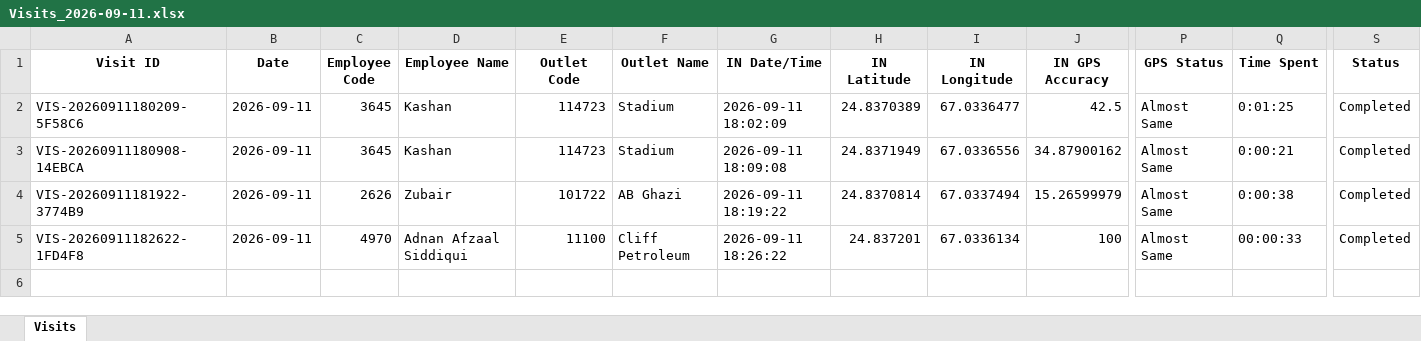
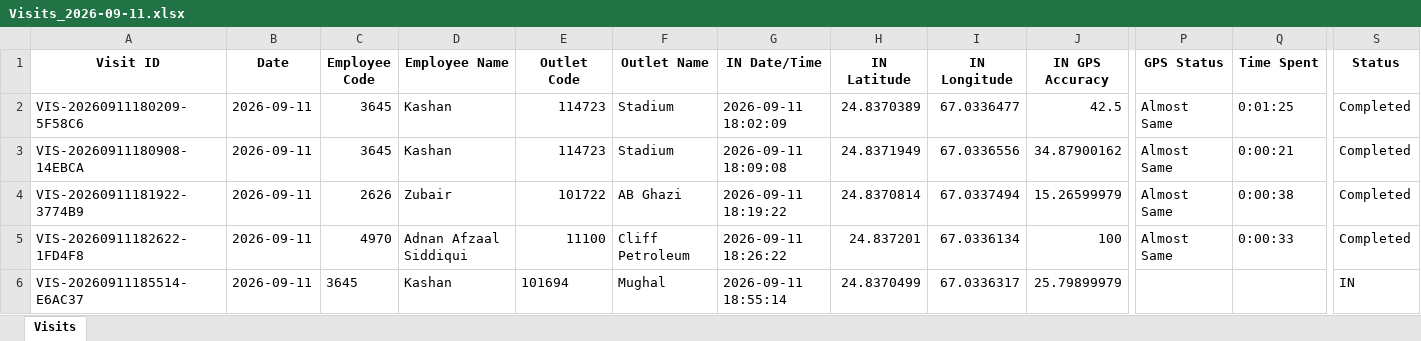
Before and after one commit to syedkashan-ops/petrol-station-visit-reports, an Excel workbook: data/visits/Visits_2026-09-11.xlsx, sheet Visits, drawn as a sheet; only a part is shown, gaps mark what is left out; values as stored, in another font and other column widths than the file's, no borders; rows hold the shown columns only; the diff names each change by its address in the sheet, - before the commit and + after, or states it on an @@ line.

Commit message:
Sync daily report 2026-09-11

```diff
--- a/data/visits/Visits_2026-09-11.xlsx (sheet Visits)
+++ b/data/visits/Visits_2026-09-11.xlsx (sheet Visits)
-Q5 (Time Spent): 00:00:33
+Q5 (Time Spent): 0:00:33
+row 6: VIS-20260911185514-E6AC37 | 2026-09-11 | 3645 | Kashan | 101694 | Mughal | 2026-09-11 18:55:14 | 24.8370499 | 67.0336317 | 25.79899979 |  |  | IN
```
